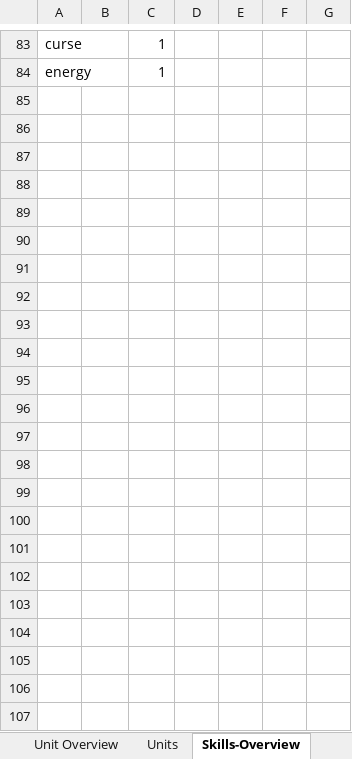
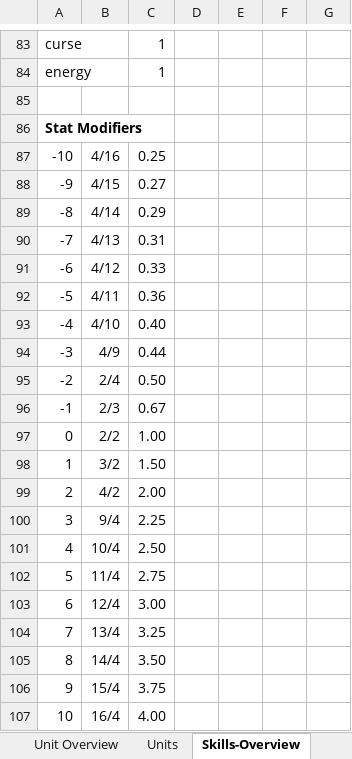
Before and after one commit to dtm32/monogame-project, an Excel workbook: Documentation.xlsx, sheet Skills-Overview, drawn as a sheet; only a part is shown, gaps mark what is left out; values as stored, in another font and other column widths than the file's, no borders; the diff covers the shown part only; the diff names each change by its address in the sheet, - before the commit and + after, or states it on an @@ line.

Commit message:
balancing skills

```diff
--- a/Documentation.xlsx (sheet Skills-Overview)
+++ b/Documentation.xlsx (sheet Skills-Overview)
+row 85: (empty)
+row 86: Stat Modifiers
+row 87: -10 | 4/16 | 0.25
+row 88: -9 | 4/15 | 0.27
+row 89: -8 | 4/14 | 0.29
+row 90: -7 | 4/13 | 0.31
+row 91: -6 | 4/12 | 0.33
+row 92: -5 | 4/11 | 0.36
+row 93: -4 | 4/10 | 0.40
+row 94: -3 | 4/9 | 0.44
+row 95: -2 | 2/4 | 0.50
+row 96: -1 | 2/3 | 0.67
+row 97: 0 | 2/2 | 1.00
+row 98: 1 | 3/2 | 1.50
+row 99: 2 | 4/2 | 2.00
+row 100: 3 | 9/4 | 2.25
+row 101: 4 | 10/4 | 2.50
+row 102: 5 | 11/4 | 2.75
+row 103: 6 | 12/4 | 3.00
+row 104: 7 | 13/4 | 3.25
+row 105: 8 | 14/4 | 3.50
+row 106: 9 | 15/4 | 3.75
+row 107: 10 | 16/4 | 4.00
```
Also changed, not shown: 16 edited cells elsewhere in this sheet, sheet Skills, formulas that keep their value.
